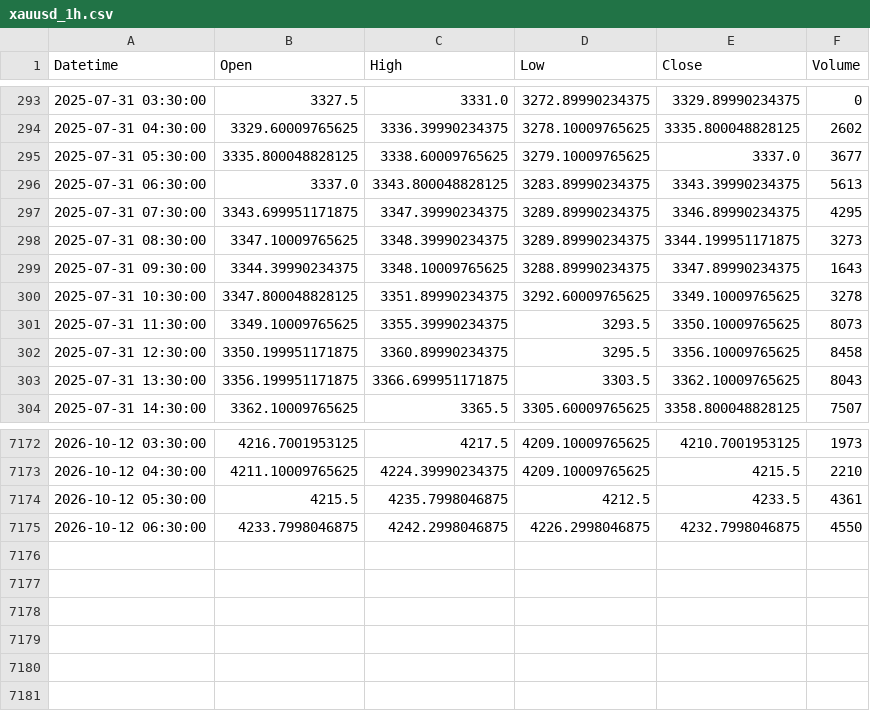
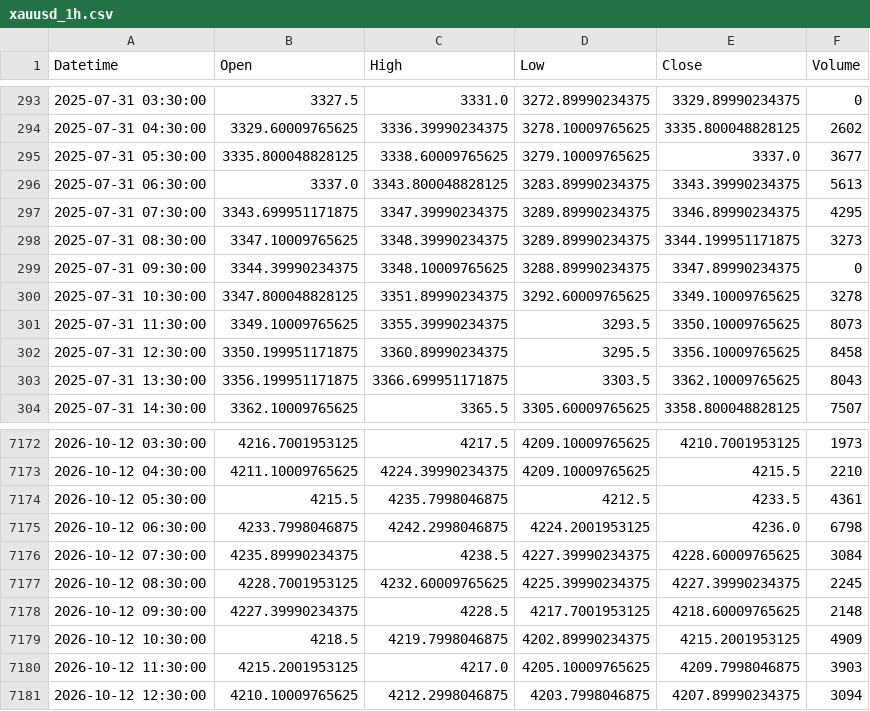
Before and after one commit to shikerkattiyar11-debug/xauusd-gold-data, a CSV file: data/xauusd_1h.csv, drawn as a sheet; only a part is shown, gaps mark what is left out.

```diff
--- a/data/xauusd_1h.csv
+++ b/data/xauusd_1h.csv
@@ -298,3 +298,3 @@ Datetime,Open,High,Low,Close,Volume
 2025-07-31 08:30:00,3347.10009765625,3348.39990234375,3289.89990234375,3344.199951171875,3273
-2025-07-31 09:30:00,3344.39990234375,3348.10009765625,3288.89990234375,3347.89990234375,1643
+2025-07-31 09:30:00,3344.39990234375,3348.10009765625,3288.89990234375,3347.89990234375,0
 2025-07-31 10:30:00,3347.800048828125,3351.89990234375,3292.60009765625,3349.10009765625,3278
@@ -7174,2 +7174,8 @@ Datetime,Open,High,Low,Close,Volume
 2026-10-12 05:30:00,4215.5,4235.7998046875,4212.5,4233.5,4361
-2026-10-12 06:30:00,4233.7998046875,4242.2998046875,4226.2998046875,4232.7998046875,4550
+2026-10-12 06:30:00,4233.7998046875,4242.2998046875,4224.2001953125,4236.0,6798
+2026-10-12 07:30:00,4235.89990234375,4238.5,4227.39990234375,4228.60009765625,3084
+2026-10-12 08:30:00,4228.7001953125,4232.60009765625,4225.39990234375,4227.39990234375,2245
+2026-10-12 09:30:00,4227.39990234375,4228.5,4217.7001953125,4218.60009765625,2148
+2026-10-12 10:30:00,4218.5,4219.7998046875,4202.89990234375,4215.2001953125,4909
+2026-10-12 11:30:00,4215.2001953125,4217.0,4205.10009765625,4209.7998046875,3903
+2026-10-12 12:30:00,4210.10009765625,4212.2998046875,4203.7998046875,4207.89990234375,3094
```
Also changed, not shown: data/xauusd_10m.csv, data/xauusd_15m.csv, 3 other files.
